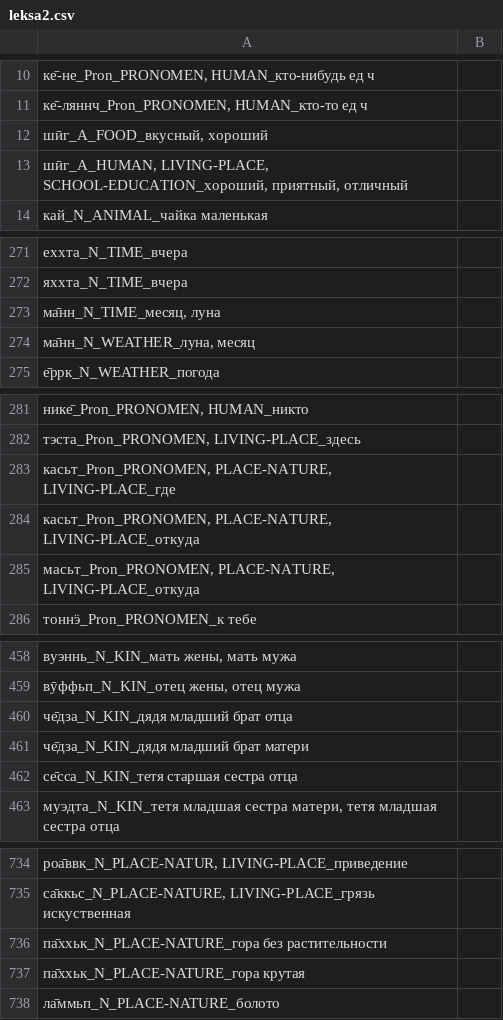
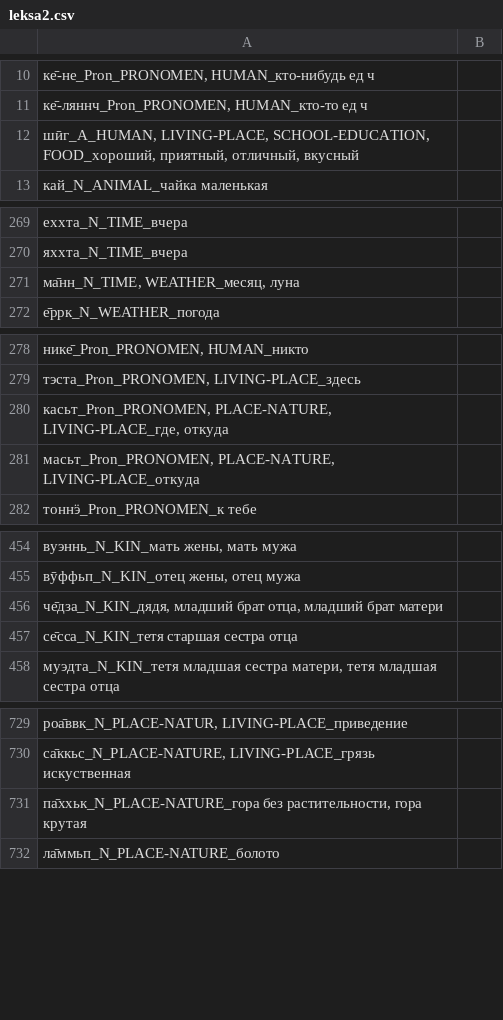
Before and after one commit to giellalt/lang-sjd, a CSV file: oahpa/leksa2.csv, drawn as a sheet; only a part is shown, gaps mark what is left out; the diff covers the shown part only.

Commit message:
Fjerna dublettar.

```diff
--- a/oahpa/leksa2.csv
+++ b/oahpa/leksa2.csv
@@ -11,4 +11,3 @@
 ке̄-ляннч_Pron_PRONOMEN, HUMAN_кто-то ед ч	
-шӣг_A_FOOD_вкусный, хороший	
-шӣг_A_HUMAN, LIVING-PLACE, SCHOOL-EDUCATION_хороший, приятный, отличный	
+шӣг_A_HUMAN, LIVING-PLACE, SCHOOL-EDUCATION, FOOD_хороший, приятный, отличный, вкусный	
 кай_N_ANIMAL_чайка маленькая	
@@ -272,4 +270,3 @@
 яххта_N_TIME_вчера	
-ма̄нн_N_TIME_месяц, луна	
-ма̄нн_N_WEATHER_луна, месяц	
+ма̄нн_N_TIME, WEATHER_месяц, луна	
 е̄ррк_N_WEATHER_погода	
@@ -282,4 +279,3 @@
 тэста_Pron_PRONOMEN, LIVING-PLACE_здесь	
-касьт_Pron_PRONOMEN, PLACE-NATURE, LIVING-PLACE_где	
-касьт_Pron_PRONOMEN, PLACE-NATURE, LIVING-PLACE_откуда	
+касьт_Pron_PRONOMEN, PLACE-NATURE, LIVING-PLACE_где, откуда	
 масьт_Pron_PRONOMEN, PLACE-NATURE, LIVING-PLACE_откуда	
@@ -459,4 +455,3 @@
 вӯффьп_N_KIN_отец жены, отец мужа	
-че̄дза_N_KIN_дядя младший брат отца	
-че̄дза_N_KIN_дядя младший брат матери	
+че̄дза_N_KIN_дядя, младший брат отца, младший брат матери	
 се̄сса_N_KIN_тетя старшая сестра отца	
@@ -735,4 +730,3 @@
 са̄ккьс_N_PLACE-NATURE, LIVING-PLACE_грязь искуственная	
-па̄ххьк_N_PLACE-NATURE_гора без растительности	
-па̄ххьк_N_PLACE-NATURE_гора крутая	
+па̄ххьк_N_PLACE-NATURE_гора без растительности, гора крутая
 ла̄ммьп_N_PLACE-NATURE_болото	
```
Also changed, not shown: 2 removed rows and 1 edited cell elsewhere in this file.
